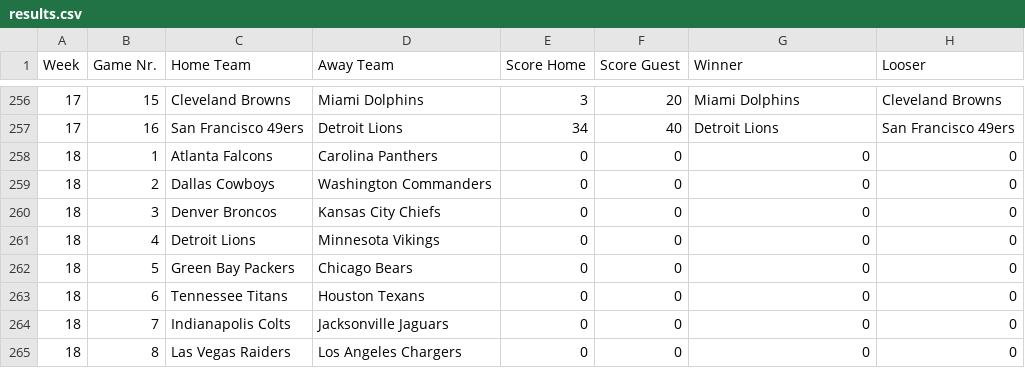
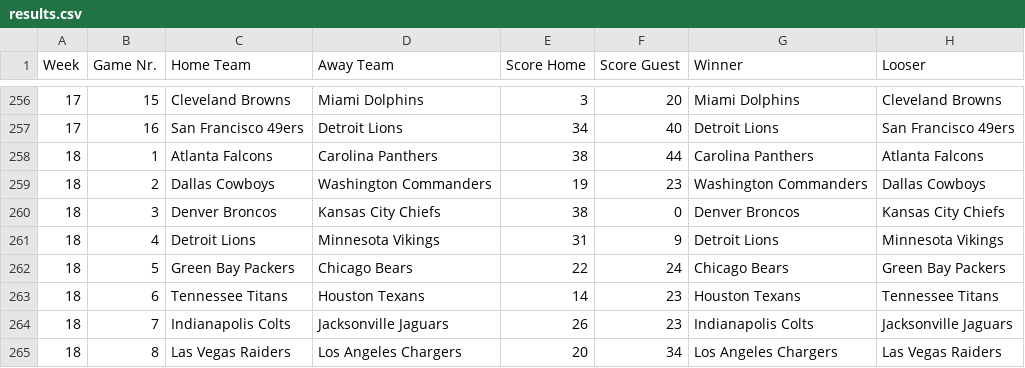
Before and after one commit to AlexSchinnerl/nfl_2024, a CSV file: data/results.csv, drawn as a sheet; only a part is shown, gaps mark what is left out; the diff covers the shown part only.

```diff
--- a/data/results.csv
+++ b/data/results.csv
@@ -257,9 +257,9 @@ Week,Game Nr.,Home Team,Away Team,Score Home,Score Guest,Winner,Looser
 17,16,San Francisco 49ers,Detroit Lions,34,40,Detroit Lions,San Francisco 49ers
-18,1,Atlanta Falcons,Carolina Panthers,0,0,0,0
-18,2,Dallas Cowboys,Washington Commanders,0,0,0,0
-18,3,Denver Broncos,Kansas City Chiefs,0,0,0,0
-18,4,Detroit Lions,Minnesota Vikings,0,0,0,0
-18,5,Green Bay Packers,Chicago Bears,0,0,0,0
-18,6,Tennessee Titans,Houston Texans,0,0,0,0
-18,7,Indianapolis Colts,Jacksonville Jaguars,0,0,0,0
-18,8,Las Vegas Raiders,Los Angeles Chargers,0,0,0,0
+18,1,Atlanta Falcons,Carolina Panthers,38,44,Carolina Panthers,Atlanta Falcons
+18,2,Dallas Cowboys,Washington Commanders,19,23,Washington Commanders,Dallas Cowboys
+18,3,Denver Broncos,Kansas City Chiefs,38,0,Denver Broncos,Kansas City Chiefs
+18,4,Detroit Lions,Minnesota Vikings,31,9,Detroit Lions,Minnesota Vikings
+18,5,Green Bay Packers,Chicago Bears,22,24,Chicago Bears,Green Bay Packers
+18,6,Tennessee Titans,Houston Texans,14,23,Houston Texans,Tennessee Titans
+18,7,Indianapolis Colts,Jacksonville Jaguars,26,23,Indianapolis Colts,Jacksonville Jaguars
+18,8,Las Vegas Raiders,Los Angeles Chargers,20,34,Los Angeles Chargers,Las Vegas Raiders
```
Also changed, not shown: 32 edited cells elsewhere in this file, data/bets_2024.csv, data/scoring.csv, 1 other file.
